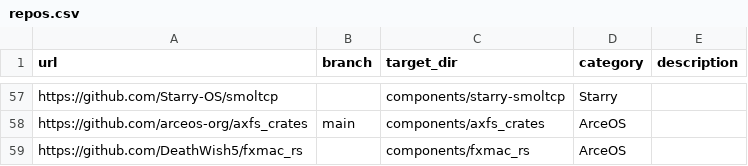
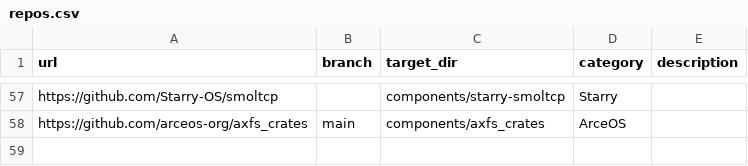
Before and after one commit to zKurisu/tgoskits, a CSV file: scripts/repo/repos.csv, drawn as a sheet; only a part is shown, gaps mark what is left out.

Commit message:
Remove FXMAC Ethernet driver and related components
- Deleted the FXMAC Ethernet driver implementation from `lib.rs`, including all associated functionality such as DMA support, PHY management, and interrupt handling.
- Removed the MII constants definitions from `mii_const.rs`.
- Eliminated architecture-specific utility functions from `utils.rs`, including CPU ID handling and cache operations.
- Updated repository configuration by removing the FXMAC repository reference from `repos.csv`.

```diff
--- a/scripts/repo/repos.csv
+++ b/scripts/repo/repos.csv
@@ -58,2 +58 @@ https://github.com/Starry-OS/smoltcp,,components/starry-smoltcp,Starry,
 https://github.com/arceos-org/axfs_crates,main,components/axfs_crates,ArceOS,
-https://github.com/DeathWish5/fxmac_rs,,components/fxmac_rs,ArceOS,
```
Also changed, not shown: 19 other files.
